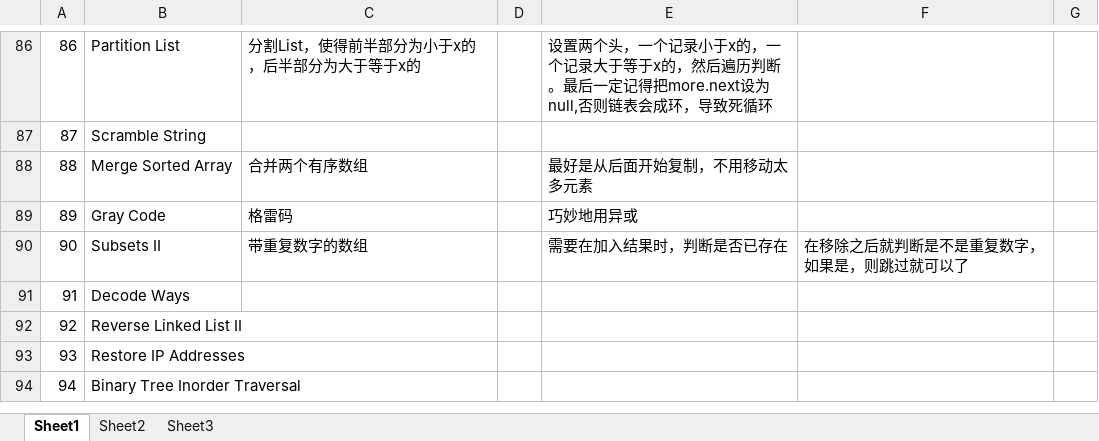
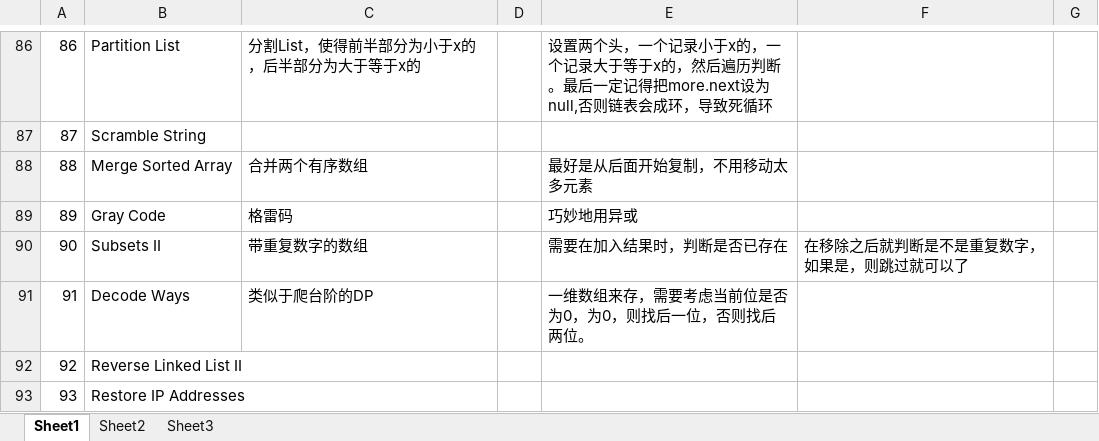
Before and after one commit to Shelley132/leetcodes, an Excel workbook: src/leetcode总结.xlsx, sheet Sheet1, drawn as a sheet; only a part is shown, gaps mark what is left out; the shorter side is filled out with more unchanged rows; values as stored, in another font and other column widths than the file's, no borders; the diff names each change by its address in the sheet, - before the commit and + after, or states it on an @@ line.

```diff
--- a/src/leetcode总结.xlsx (sheet Sheet1)
+++ b/src/leetcode总结.xlsx (sheet Sheet1)
-C91: (empty)
+C91: 类似于爬台阶的DP
-E91: (empty)
+E91: 一维数组来存，需要考虑当前位是否为0，为0，则找后一位，否则找后两位。
```
Also changed, not shown: 1 other file.
